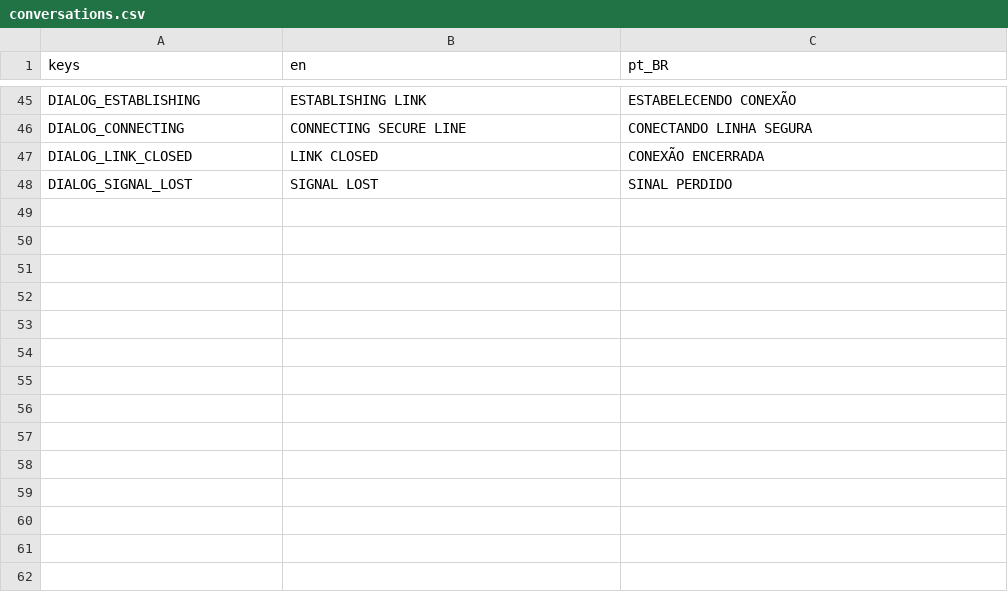
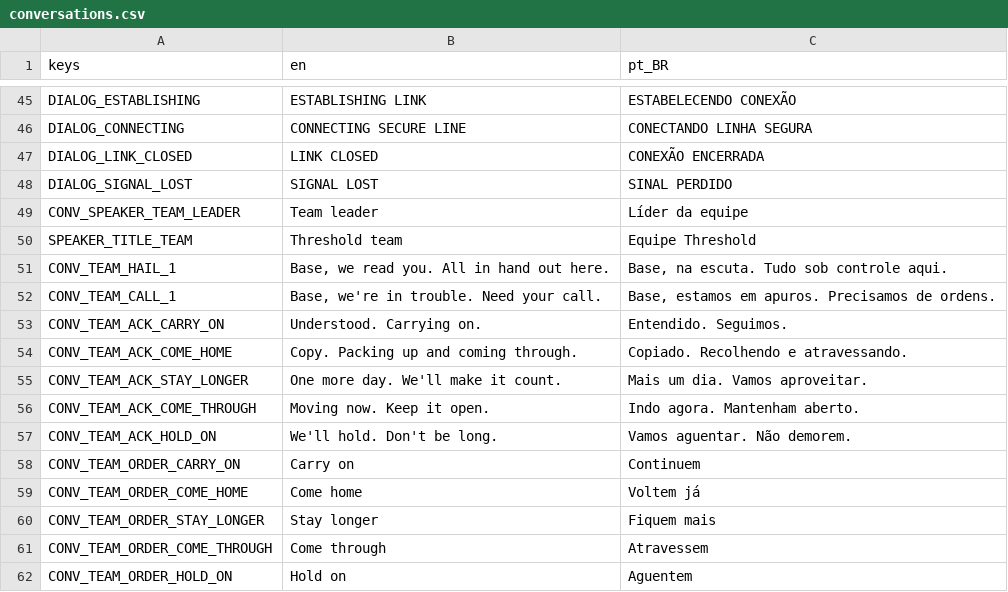
Before and after one commit to lmarcarini/StarPortal, a CSV file: localization/conversations.csv, drawn as a sheet; only a part is shown, gaps mark what is left out; the diff names each change by its address in the sheet, - before the commit and + after, or states it on an @@ line.

```diff
--- a/localization/conversations.csv
+++ b/localization/conversations.csv
+row 49: CONV_SPEAKER_TEAM_LEADER | Team leader | Líder da equipe
+row 50: SPEAKER_TITLE_TEAM | Threshold team | Equipe Threshold
+row 51: CONV_TEAM_HAIL_1 | Base, we read you. All in hand out here. | Base, na escuta. Tudo sob controle aqui.
+row 52: CONV_TEAM_CALL_1 | Base, we're in trouble. Need your call. | Base, estamos em apuros. Precisamos de ordens.
+row 53: CONV_TEAM_ACK_CARRY_ON | Understood. Carrying on. | Entendido. Seguimos.
+row 54: CONV_TEAM_ACK_COME_HOME | Copy. Packing up and coming through. | Copiado. Recolhendo e atravessando.
+row 55: CONV_TEAM_ACK_STAY_LONGER | One more day. We'll make it count. | Mais um dia. Vamos aproveitar.
+row 56: CONV_TEAM_ACK_COME_THROUGH | Moving now. Keep it open. | Indo agora. Mantenham aberto.
+row 57: CONV_TEAM_ACK_HOLD_ON | We'll hold. Don't be long. | Vamos aguentar. Não demorem.
+row 58: CONV_TEAM_ORDER_CARRY_ON | Carry on | Continuem
+row 59: CONV_TEAM_ORDER_COME_HOME | Come home | Voltem já
+row 60: CONV_TEAM_ORDER_STAY_LONGER | Stay longer | Fiquem mais
+row 61: CONV_TEAM_ORDER_COME_THROUGH | Come through | Atravessem
+row 62: CONV_TEAM_ORDER_HOLD_ON | Hold on | Aguentem
```
Also changed, not shown: localization/core.csv, localization/station.csv, 37 other files.
